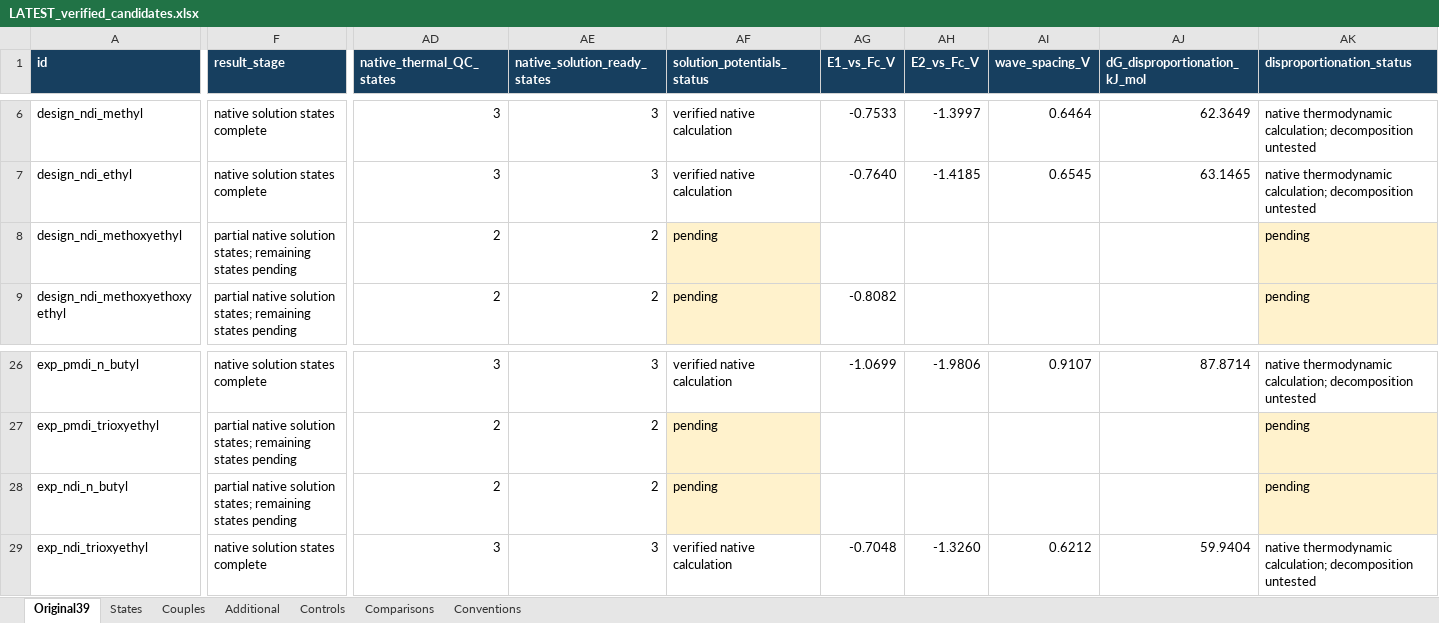
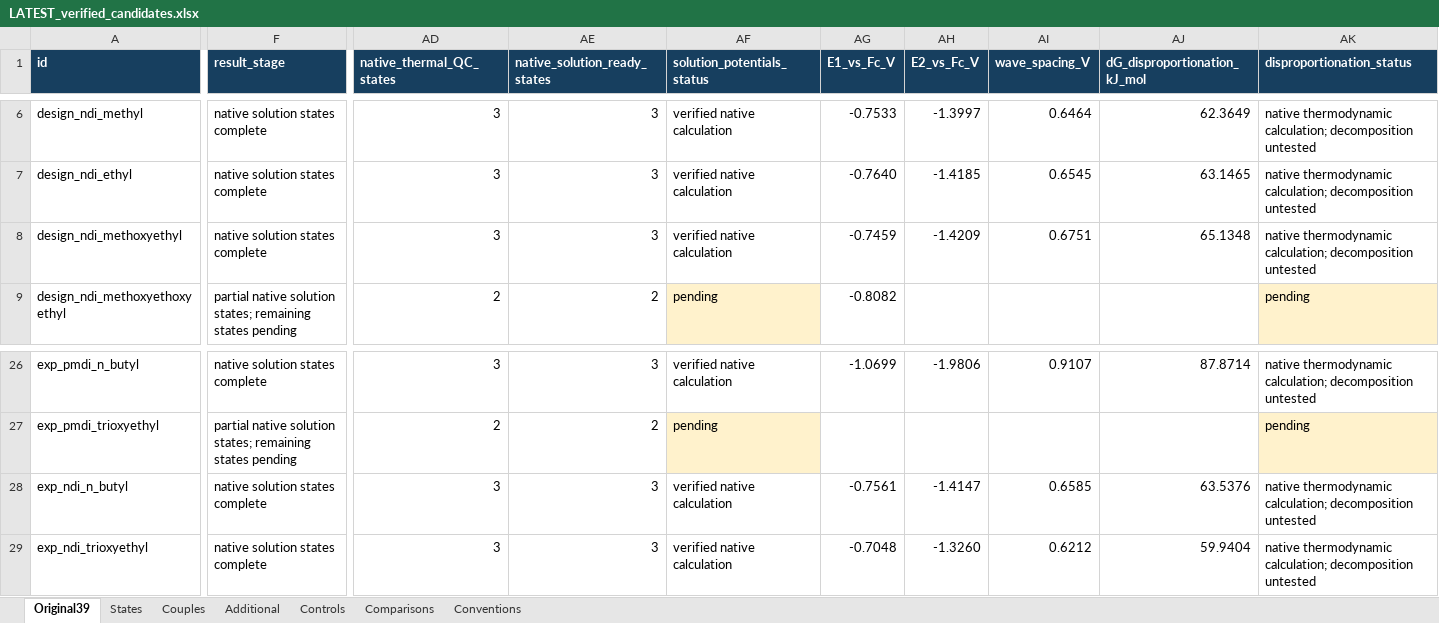
Before and after one commit to Ray16/RTFB-materials-research, an Excel workbook: results/reviews/2026-10-18/verified_candidates/LATEST_verified_candidates.xlsx, sheet Original39, drawn as a sheet; only a part is shown, gaps mark what is left out; values as stored, in another font and other column widths than the file's, no borders; the diff covers the shown part only; the diff names each change by its address in the sheet, - before the commit and + after, or states it on an @@ line.

Commit message:
Publish post-repair tables, candidate export and checked slides
The independent global review passes 29,129 checks with zero discrepancies and stable inputs, rechecked before publication. The refreshed candidate export passes 565 arithmetic checks and includes native potentials for 34 original proposals plus 22/25 complete additional pairs. Record 395 passing software tests and keep the three remaining new candidates, spin-ensemble integration, solution kinetics and exact-graft accuracy explicit. Preserve pre-existing staged archive changes.

```diff
--- a/results/reviews/2026-10-18/verified_candidates/LATEST_verified_candidates.xlsx (sheet Original39)
+++ b/results/reviews/2026-10-18/verified_candidates/LATEST_verified_candidates.xlsx (sheet Original39)
-F8 (result_stage): partial native solution states; remaining states pending
+F8 (result_stage): native solution states complete
-AD8 (native_thermal_QC_states): 2
+AD8 (native_thermal_QC_states): 3
-AE8 (native_solution_ready_states): 2
+AE8 (native_solution_ready_states): 3
-AF8 (solution_potentials_status): pending
+AF8 (solution_potentials_status): verified native calculation
-AF8 fill: #FFF2CC
+AF8 fill: none
-AG8 (E1_vs_Fc_V): (empty)
+AG8 (E1_vs_Fc_V): -0.7459
-AH8 (E2_vs_Fc_V): (empty)
+AH8 (E2_vs_Fc_V): -1.4209
-AI8 (wave_spacing_V): (empty)
+AI8 (wave_spacing_V): 0.6751
-AJ8 (dG_disproportionation_kJ_mol): (empty)
+AJ8 (dG_disproportionation_kJ_mol): 65.1348
-AK8 (disproportionation_status): pending
+AK8 (disproportionation_status): native thermodynamic calculation; decomposition untested
-AK8 fill: #FFF2CC
+AK8 fill: none
-F28 (result_stage): partial native solution states; remaining states pending
+F28 (result_stage): native solution states complete
-AD28 (native_thermal_QC_states): 2
+AD28 (native_thermal_QC_states): 3
-AE28 (native_solution_ready_states): 2
+AE28 (native_solution_ready_states): 3
-AF28 (solution_potentials_status): pending
+AF28 (solution_potentials_status): verified native calculation
-AF28 fill: #FFF2CC
+AF28 fill: none
-AG28 (E1_vs_Fc_V): (empty)
+AG28 (E1_vs_Fc_V): -0.7561
-AH28 (E2_vs_Fc_V): (empty)
+AH28 (E2_vs_Fc_V): -1.4147
-AI28 (wave_spacing_V): (empty)
+AI28 (wave_spacing_V): 0.6585
-AJ28 (dG_disproportionation_kJ_mol): (empty)
+AJ28 (dG_disproportionation_kJ_mol): 63.5376
-AK28 (disproportionation_status): pending
+AK28 (disproportionation_status): native thermodynamic calculation; decomposition untested
-AK28 fill: #FFF2CC
+AK28 fill: none
```
Also changed, not shown: 12 edited cells elsewhere in this sheet, sheet States, sheet Couples, sheet Conventions, 50 other files.
